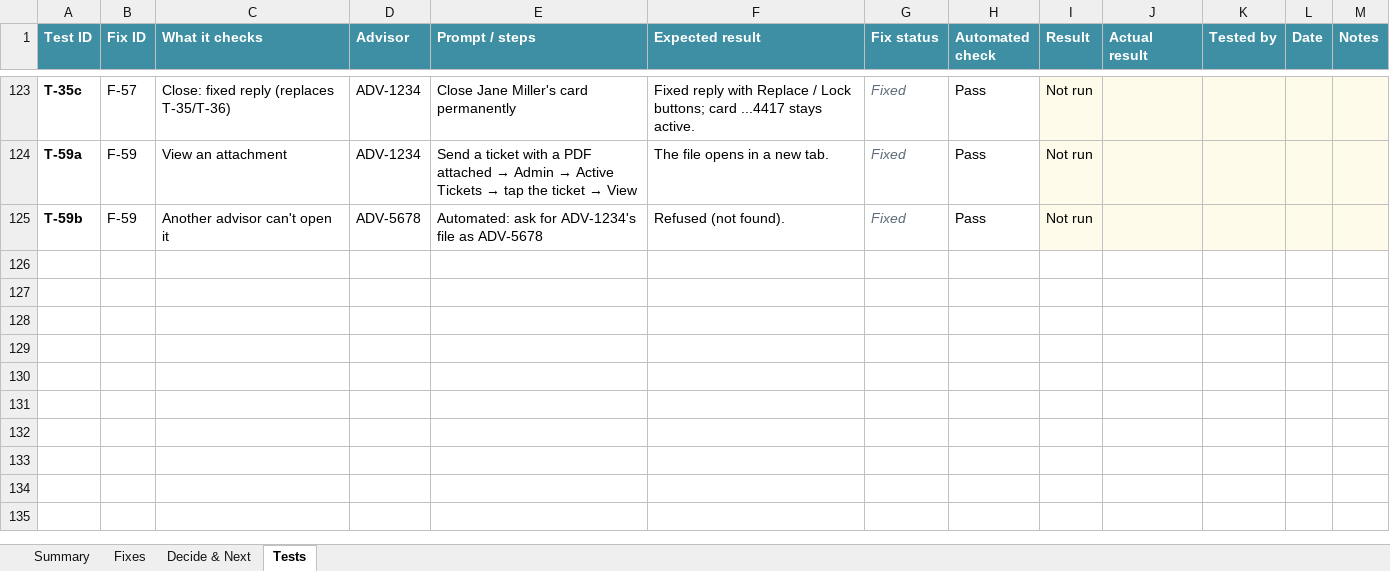
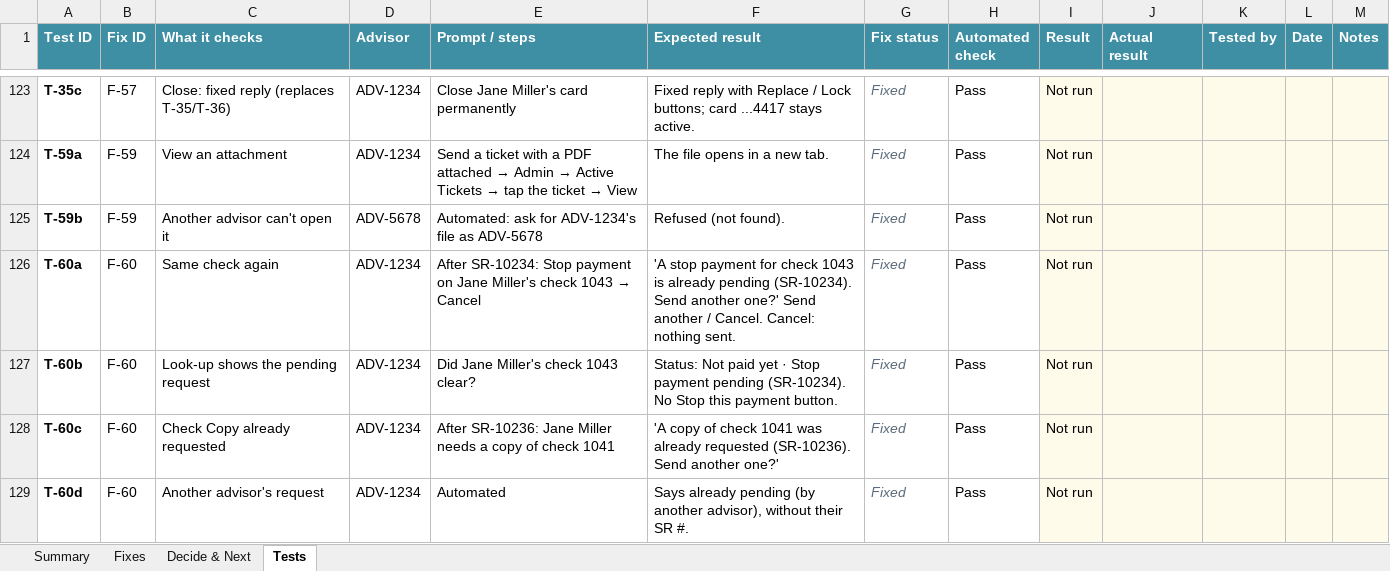
Before and after one commit to guykoch/bny-debit-card-agent, an Excel workbook: Agent_Fix_Tracker.xlsx, sheet Tests, drawn as a sheet; only a part is shown, gaps mark what is left out; values as stored, in another font and other column widths than the file's, no borders; charts and pictures and conditional formats not drawn; the diff names each change by its address in the sheet, - before the commit and + after, or states it on an @@ line.

Commit message:
Warn about a request already pending for the same check (F-60)

```diff
--- a/Agent_Fix_Tracker.xlsx (sheet Tests)
+++ b/Agent_Fix_Tracker.xlsx (sheet Tests)
+row 126: T-60a | F-60 | Same check again | ADV-1234 | After SR-10234: Stop payment on Jane Miller's check 1043 → Cancel | 'A stop payment for check 1043 is already pending (SR-10234). Send another one?' Send another / Cancel. Cancel: nothing sent. | Fixed | Pass | Not run
+row 127: T-60b | F-60 | Look-up shows the pending request | ADV-1234 | Did Jane Miller's check 1043 clear? | Status: Not paid yet · Stop payment pending (SR-10234). No Stop this payment button. | Fixed | Pass | Not run
+row 128: T-60c | F-60 | Check Copy already requested | ADV-1234 | After SR-10236: Jane Miller needs a copy of check 1041 | 'A copy of check 1041 was already requested (SR-10236). Send another one?' | Fixed | Pass | Not run
+row 129: T-60d | F-60 | Another advisor's request | ADV-1234 | Automated | Says already pending (by another advisor), without their SR #. | Fixed | Pass | Not run
```
Also changed, not shown: sheet Fixes, sheet Summary, 9 other files.
